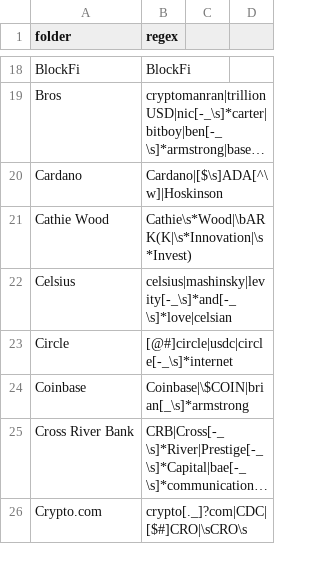
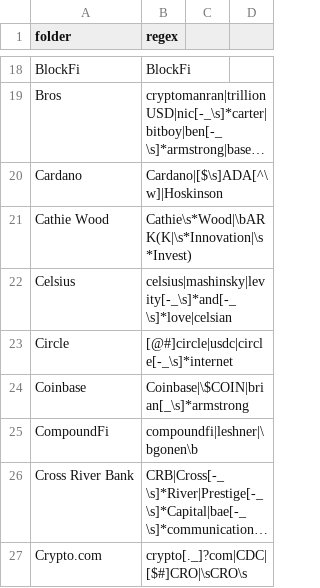
Before and after one commit to michelcrypt4d4mus/clown_sort, a CSV file: clown_sort/sorting_rules/crypto.csv, drawn as a sheet; only a part is shown, gaps mark what is left out; long unchanged cells end in …; the diff names each change by its address in the sheet, - before the commit and + after, or states it on an @@ line.

```diff
--- a/clown_sort/sorting_rules/crypto.csv
+++ b/clown_sort/sorting_rules/crypto.csv
+row 25: CompoundFi | compoundfi|leshner|\bgonen\b
```
Also changed, not shown: 5 other files.
